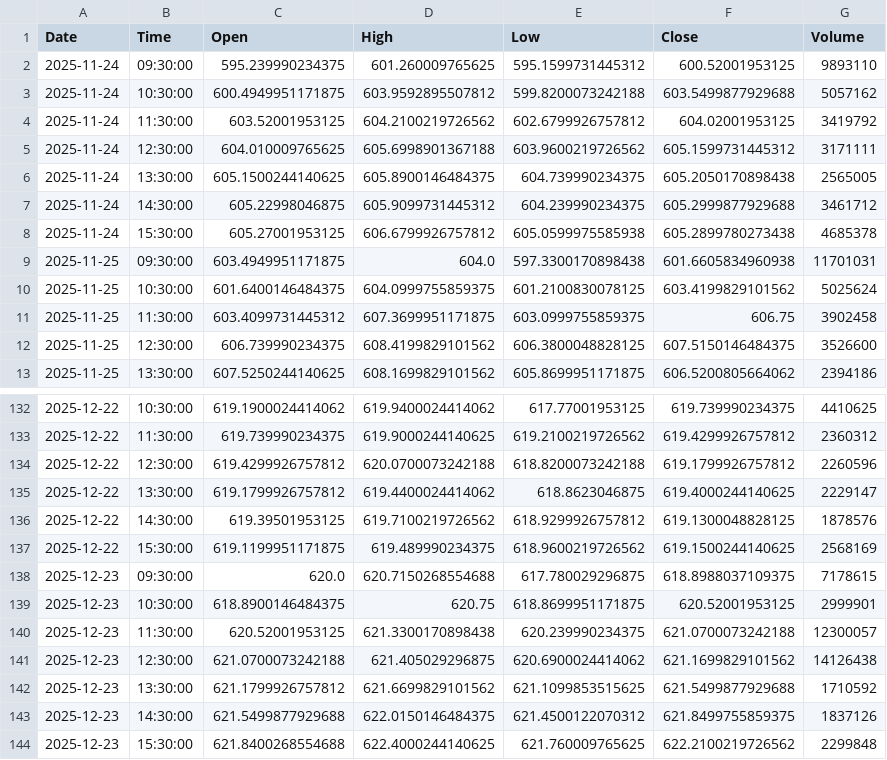
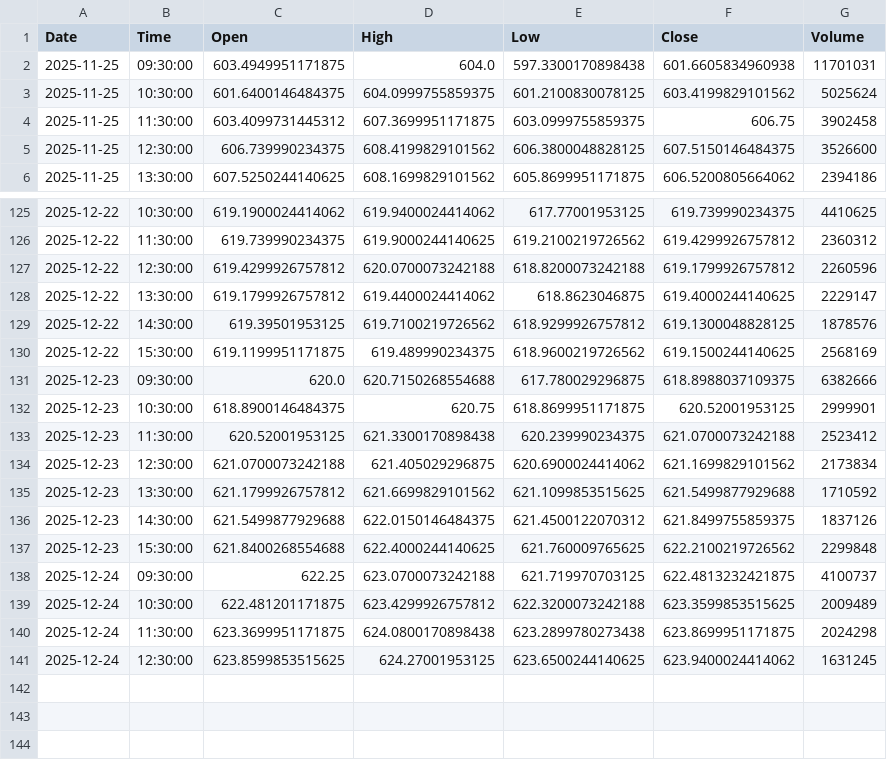
Before and after one commit to jonsflow/risk-divergence, a CSV file: data/qqq_hourly.csv, drawn as a sheet; only a part is shown, gaps mark what is left out.

```diff
--- a/data/qqq_hourly.csv
+++ b/data/qqq_hourly.csv
@@ -1,9 +1,2 @@
 Date,Time,Open,High,Low,Close,Volume
-2025-11-24,09:30:00,595.239990234375,601.260009765625,595.1599731445312,600.52001953125,9893110
-2025-11-24,10:30:00,600.4949951171875,603.9592895507812,599.8200073242188,603.5499877929688,5057162
-2025-11-24,11:30:00,603.52001953125,604.2100219726562,602.6799926757812,604.02001953125,3419792
-2025-11-24,12:30:00,604.010009765625,605.6998901367188,603.9600219726562,605.1599731445312,3171111
-2025-11-24,13:30:00,605.1500244140625,605.8900146484375,604.739990234375,605.2050170898438,2565005
-2025-11-24,14:30:00,605.22998046875,605.9099731445312,604.239990234375,605.2999877929688,3461712
-2025-11-24,15:30:00,605.27001953125,606.6799926757812,605.0599975585938,605.2899780273438,4685378
 2025-11-25,09:30:00,603.4949951171875,604.0,597.3300170898438,601.6605834960938,11701031
@@ -137,6 +130,6 @@ Date,Time,Open,High,Low,Close,Volume
 2025-12-22,15:30:00,619.1199951171875,619.489990234375,618.9600219726562,619.1500244140625,2568169
-2025-12-23,09:30:00,620.0,620.7150268554688,617.780029296875,618.8988037109375,7178615
+2025-12-23,09:30:00,620.0,620.7150268554688,617.780029296875,618.8988037109375,6382666
 2025-12-23,10:30:00,618.8900146484375,620.75,618.8699951171875,620.52001953125,2999901
-2025-12-23,11:30:00,620.52001953125,621.3300170898438,620.239990234375,621.0700073242188,12300057
-2025-12-23,12:30:00,621.0700073242188,621.405029296875,620.6900024414062,621.1699829101562,14126438
+2025-12-23,11:30:00,620.52001953125,621.3300170898438,620.239990234375,621.0700073242188,2523412
+2025-12-23,12:30:00,621.0700073242188,621.405029296875,620.6900024414062,621.1699829101562,2173834
 2025-12-23,13:30:00,621.1799926757812,621.6699829101562,621.1099853515625,621.5499877929688,1710592
@@ -144 +137,5 @@ Date,Time,Open,High,Low,Close,Volume
 2025-12-23,15:30:00,621.8400268554688,622.4000244140625,621.760009765625,622.2100219726562,2299848
+2025-12-24,09:30:00,622.25,623.0700073242188,621.719970703125,622.4813232421875,4100737
+2025-12-24,10:30:00,622.481201171875,623.4299926757812,622.3200073242188,623.3599853515625,2009489
+2025-12-24,11:30:00,623.3699951171875,624.0800170898438,623.2899780273438,623.8699951171875,2024298
+2025-12-24,12:30:00,623.8599853515625,624.27001953125,623.6500244140625,623.9400024414062,1631245
```
Also changed, not shown: data/gld_hourly.csv, data/iwm_hourly.csv, 11 other files.
